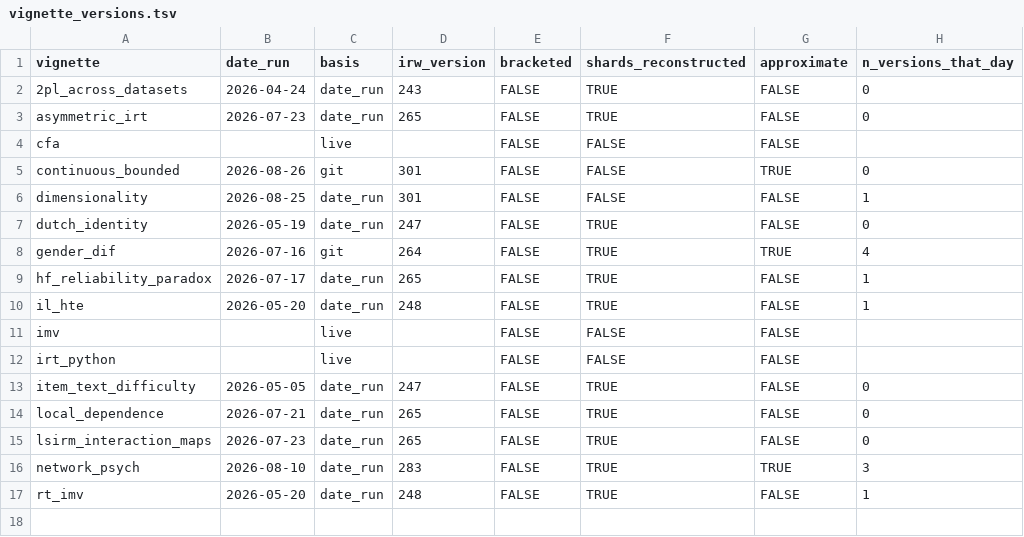
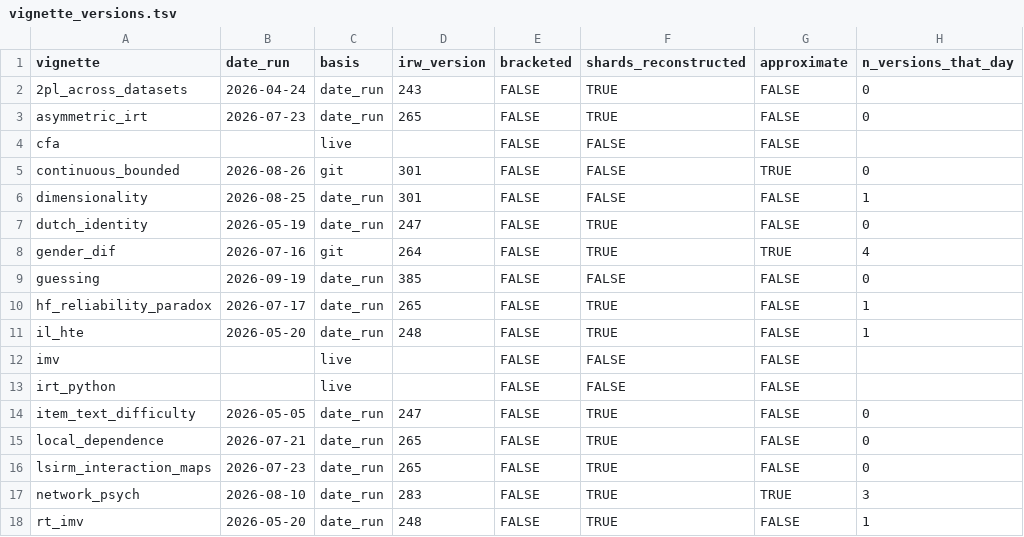
Before and after one commit to datapages/irw, a TSV file: vignettes/vignette_versions.tsv, drawn as a sheet; the diff names each change by its address in the sheet, - before the commit and + after, or states it on an @@ line.

```diff
--- a/vignettes/vignette_versions.tsv
+++ b/vignettes/vignette_versions.tsv
+row 9: guessing | 2026-09-19 | date_run | 385 | FALSE | FALSE | FALSE | 0
```
Also changed, not shown: 2 other files.
